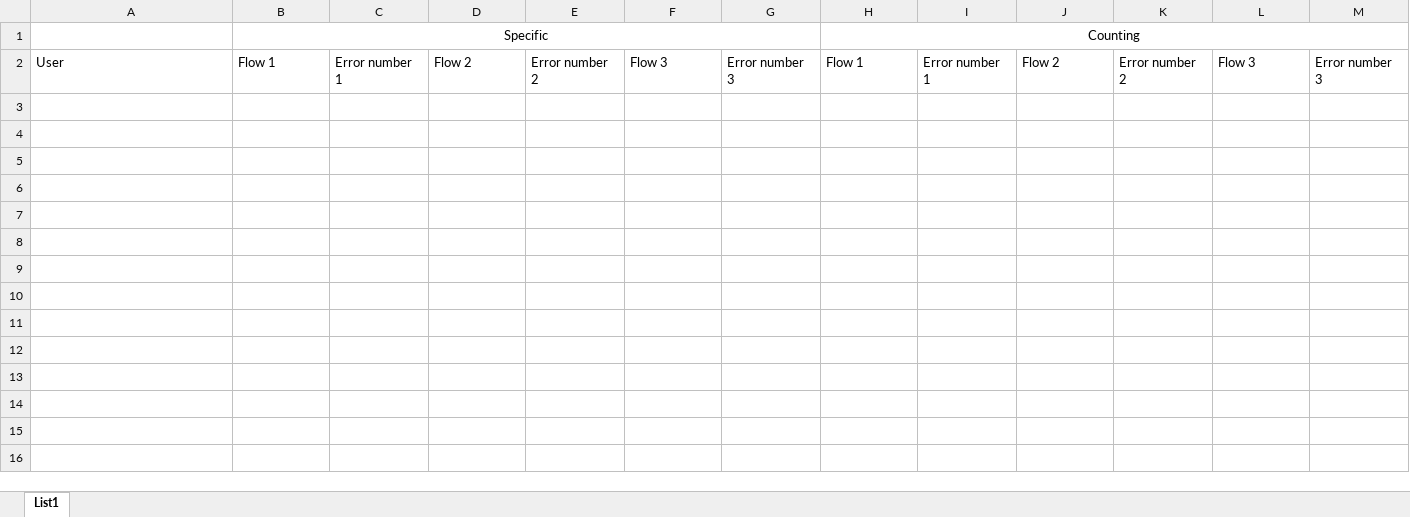
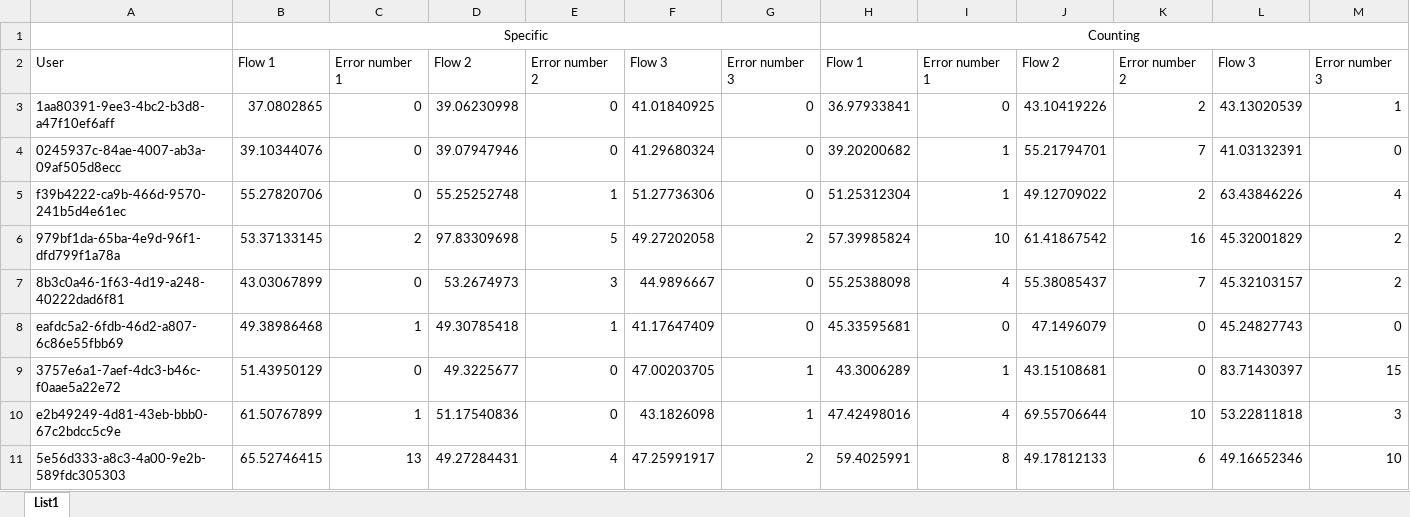
Before and after one commit to cvele3/computer_vision_pptx_controller, an Excel workbook: logs/user_performance.xlsx, sheet List1, drawn as a sheet; values as stored, in another font and other column widths than the file's, no borders; the diff names each change by its address in the sheet, - before the commit and + after, or states it on an @@ line.

Commit message:
added excel file regarding user performance

```diff
--- a/logs/user_performance.xlsx (sheet List1)
+++ b/logs/user_performance.xlsx (sheet List1)
+row 3: 1aa80391-9ee3-4bc2-b3d8-a47f10ef6aff | 37.0802865 | 0 | 39.06230998 | 0 | 41.01840925 | 0 | 36.97933841 | 0 | 43.10419226 | 2 | 43.13020539 | 1
+row 4: 0245937c-84ae-4007-ab3a-09af505d8ecc | 39.10344076 | 0 | 39.07947946 | 0 | 41.29680324 | 0 | 39.20200682 | 1 | 55.21794701 | 7 | 41.03132391 | 0
+row 5: f39b4222-ca9b-466d-9570-241b5d4e61ec | 55.27820706 | 0 | 55.25252748 | 1 | 51.27736306 | 0 | 51.25312304 | 1 | 49.12709022 | 2 | 63.43846226 | 4
+row 6: 979bf1da-65ba-4e9d-96f1-dfd799f1a78a | 53.37133145 | 2 | 97.83309698 | 5 | 49.27202058 | 2 | 57.39985824 | 10 | 61.41867542 | 16 | 45.32001829 | 2
+row 7: 8b3c0a46-1f63-4d19-a248-40222dad6f81 | 43.03067899 | 0 | 53.2674973 | 3 | 44.9896667 | 0 | 55.25388098 | 4 | 55.38085437 | 7 | 45.32103157 | 2
+row 8: eafdc5a2-6fdb-46d2-a807-6c86e55fbb69 | 49.38986468 | 1 | 49.30785418 | 1 | 41.17647409 | 0 | 45.33595681 | 0 | 47.1496079 | 0 | 45.24827743 | 0
+row 9: 3757e6a1-7aef-4dc3-b46c-f0aae5a22e72 | 51.43950129 | 0 | 49.3225677 | 0 | 47.00203705 | 1 | 43.3006289 | 1 | 43.15108681 | 0 | 83.71430397 | 15
+row 10: e2b49249-4d81-43eb-bbb0-67c2bdcc5c9e | 61.50767899 | 1 | 51.17540836 | 0 | 43.1826098 | 1 | 47.42498016 | 4 | 69.55706644 | 10 | 53.22811818 | 3
+row 11: 5e56d333-a8c3-4a00-9e2b-589fdc305303 | 65.52746415 | 13 | 49.27284431 | 4 | 47.25991917 | 2 | 59.4025991 | 8 | 49.17812133 | 6 | 49.16652346 | 10
```
